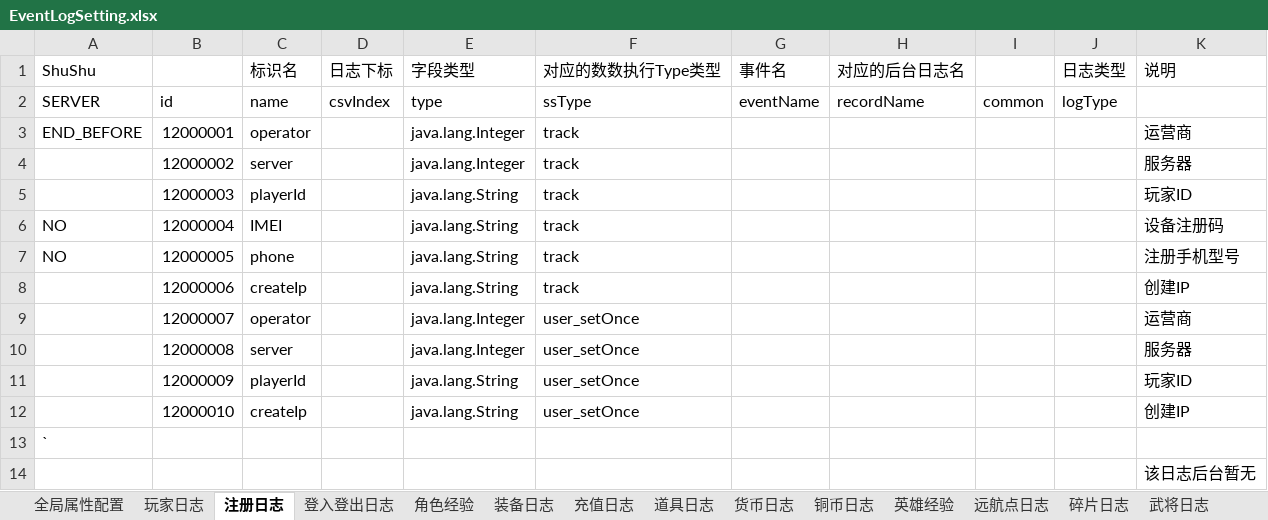
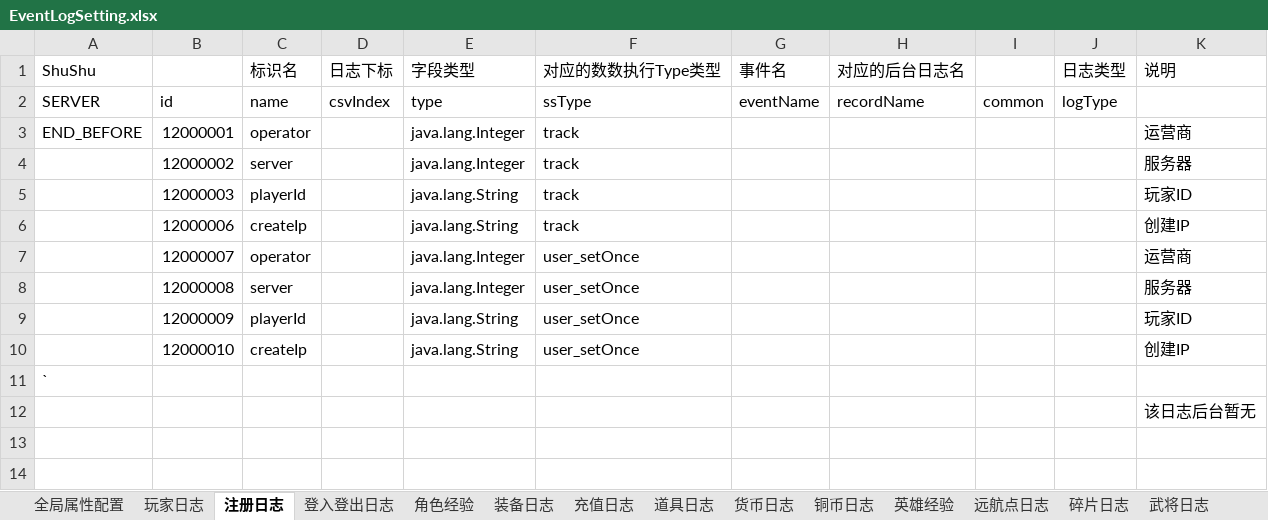
Before and after one commit to yourwafer/logbeat, an Excel workbook: src/main/resources/EventLogSetting.xlsx, sheet 注册日志, drawn as a sheet; values as stored, in another font and other column widths than the file's, no borders; the diff names each change by its address in the sheet, - before the commit and + after, or states it on an @@ line.

```diff
--- a/src/main/resources/EventLogSetting.xlsx (sheet 注册日志)
+++ b/src/main/resources/EventLogSetting.xlsx (sheet 注册日志)
-row 6: NO | 12000004 | IMEI |  | java.lang.String | track |  |  |  |  | 设备注册码
-row 7: NO | 12000005 | phone |  | java.lang.String | track |  |  |  |  | 注册手机型号
```
Also changed, not shown: sheet 登入登出日志, sheet 充值日志.
